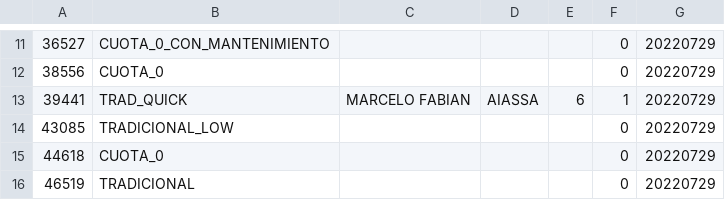
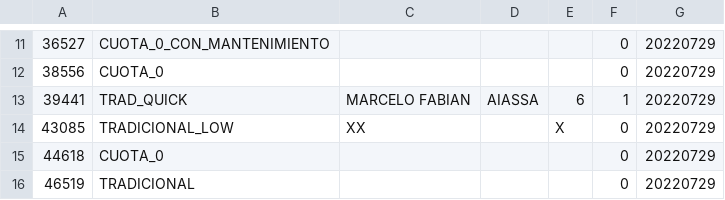
Before and after one commit to mnlprz/repositorio, a CSV file: files/ofertas.csv, drawn as a sheet; only a part is shown, gaps mark what is left out; the diff names each change by its address in the sheet, - before the commit and + after, or states it on an @@ line.

```diff
--- a/files/ofertas.csv
+++ b/files/ofertas.csv
-C14: (empty)
+C14: XX
-E14: (empty)
+E14: X
```
Also changed, not shown: files/contratos.csv, 9 other files.
